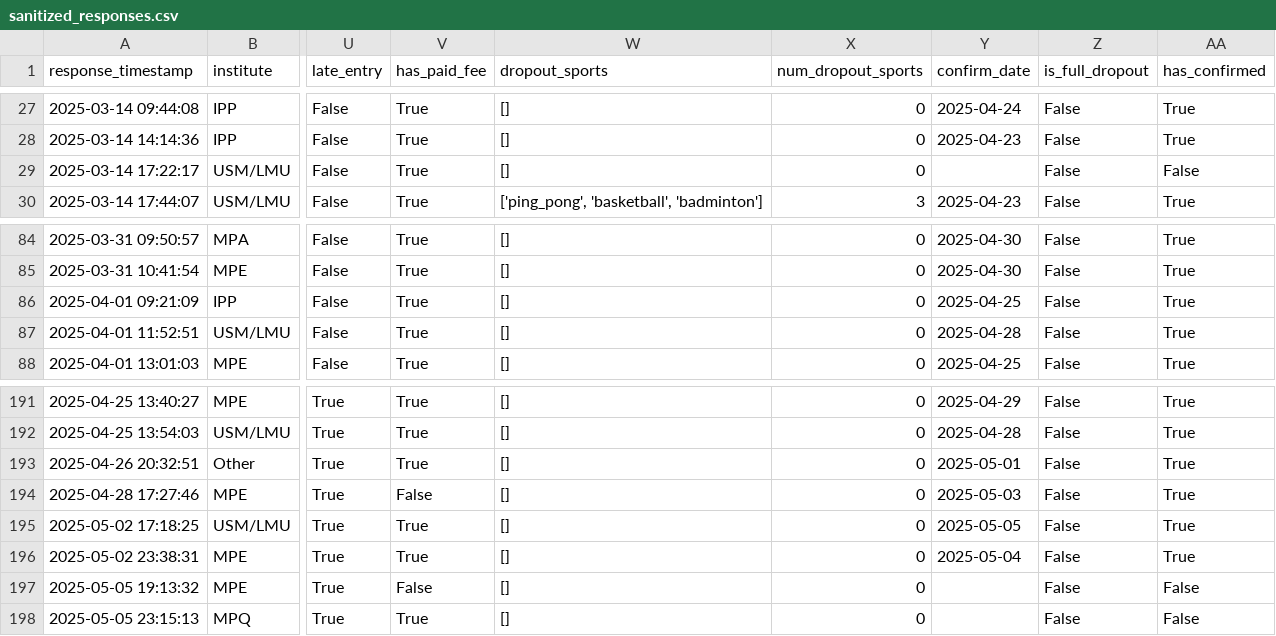
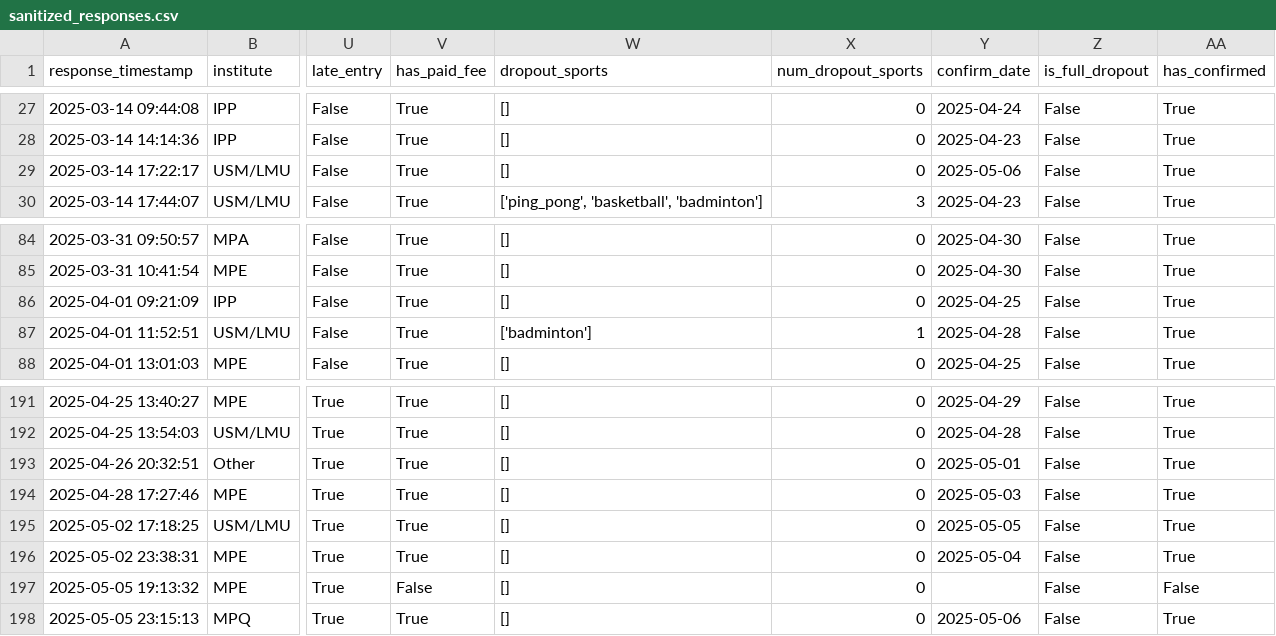
Before and after one commit to FBalzerMPE/imprs_sports_week, a CSV file: data/2025/sanitized_responses.csv, drawn as a sheet; only a part is shown, gaps mark what is left out; the diff names each change by its address in the sheet, - before the commit and + after, or states it on an @@ line.

```diff
--- a/data/2025/sanitized_responses.csv
+++ b/data/2025/sanitized_responses.csv
-Y29 (confirm_date): (empty)
+Y29 (confirm_date): 2025-05-06
-AA29 (has_confirmed): False
+AA29 (has_confirmed): True
-W87 (dropout_sports): []
+W87 (dropout_sports): ['badminton']
-X87 (num_dropout_sports): 0
+X87 (num_dropout_sports): 1
-V194 (has_paid_fee): False
+V194 (has_paid_fee): True
-Y198 (confirm_date): (empty)
+Y198 (confirm_date): 2025-05-06
-AA198 (has_confirmed): False
+AA198 (has_confirmed): True
```
Also changed, not shown: data/2025/matches.csv, data/2025/teams/team_A.csv, 6 other files.
